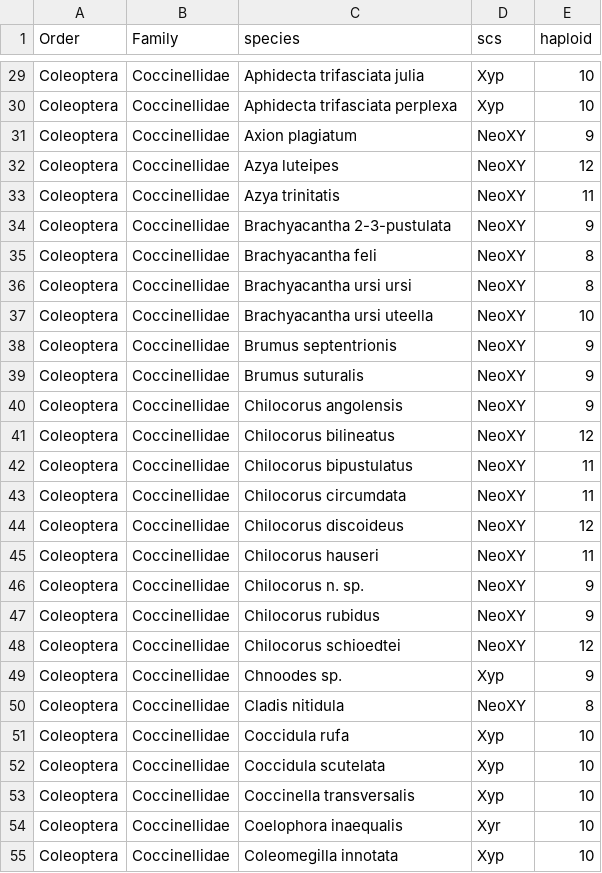
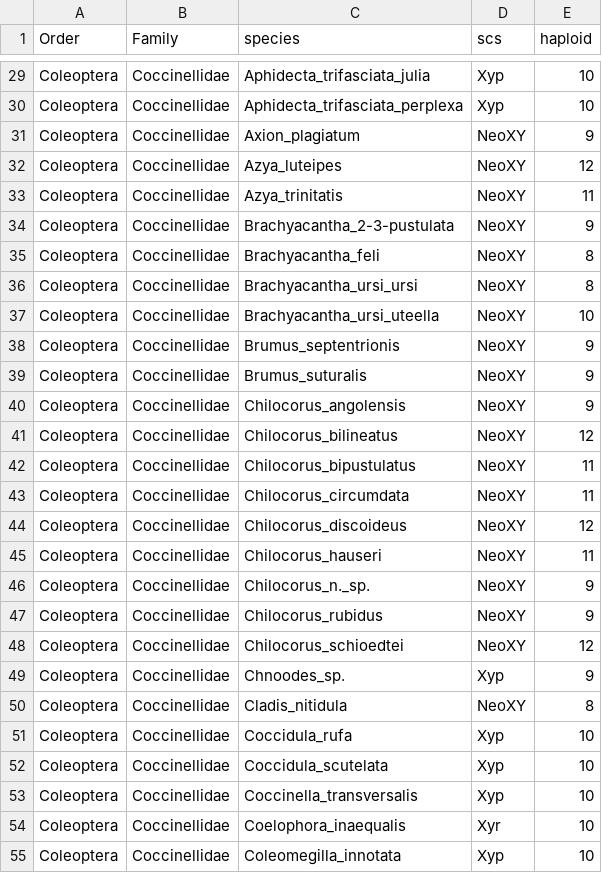
Before and after one commit to coleoguy/CURE-chromosome-number, a CSV file: data/chrome/coccinellidae.csv, drawn as a sheet; only a part is shown, gaps mark what is left out; the diff covers the shown part only; the diff names each change by its address in the sheet, - before the commit and + after, or states it on an @@ line.

```diff
--- a/data/chrome/coccinellidae.csv
+++ b/data/chrome/coccinellidae.csv
-C29 (species): Aphidecta trifasciata julia
+C29 (species): Aphidecta_trifasciata_julia
-C30 (species): Aphidecta trifasciata perplexa
+C30 (species): Aphidecta_trifasciata_perplexa
-C31 (species): Axion plagiatum
+C31 (species): Axion_plagiatum
-C32 (species): Azya luteipes
+C32 (species): Azya_luteipes
-C33 (species): Azya trinitatis
+C33 (species): Azya_trinitatis
-C34 (species): Brachyacantha 2-3-pustulata
+C34 (species): Brachyacantha_2-3-pustulata
-C35 (species): Brachyacantha feli
+C35 (species): Brachyacantha_feli
-C36 (species): Brachyacantha ursi ursi
+C36 (species): Brachyacantha_ursi_ursi
-C37 (species): Brachyacantha ursi uteella
+C37 (species): Brachyacantha_ursi_uteella
-C38 (species): Brumus septentrionis
+C38 (species): Brumus_septentrionis
-C39 (species): Brumus suturalis
+C39 (species): Brumus_suturalis
-C40 (species): Chilocorus angolensis
+C40 (species): Chilocorus_angolensis
-C41 (species): Chilocorus bilineatus
+C41 (species): Chilocorus_bilineatus
-C42 (species): Chilocorus bipustulatus
+C42 (species): Chilocorus_bipustulatus
-C43 (species): Chilocorus circumdata
+C43 (species): Chilocorus_circumdata
-C44 (species): Chilocorus discoideus
+C44 (species): Chilocorus_discoideus
-C45 (species): Chilocorus hauseri
+C45 (species): Chilocorus_hauseri
-C46 (species): Chilocorus n. sp.
+C46 (species): Chilocorus_n._sp.
-C47 (species): Chilocorus rubidus
+C47 (species): Chilocorus_rubidus
-C48 (species): Chilocorus schioedtei
+C48 (species): Chilocorus_schioedtei
-C49 (species): Chnoodes sp.
+C49 (species): Chnoodes_sp.
-C50 (species): Cladis nitidula
+C50 (species): Cladis_nitidula
-C51 (species): Coccidula rufa
+C51 (species): Coccidula_rufa
-C52 (species): Coccidula scutelata
+C52 (species): Coccidula_scutelata
-C53 (species): Coccinella transversalis
+C53 (species): Coccinella_transversalis
-C54 (species): Coelophora inaequalis
+C54 (species): Coelophora_inaequalis
-C55 (species): Coleomegilla innotata
+C55 (species): Coleomegilla_innotata
```
Also changed, not shown: 132 edited cells elsewhere in this file, data/chrome/cricetidae.csv, data/chrome/cyprinidae.csv, 5 other files.
